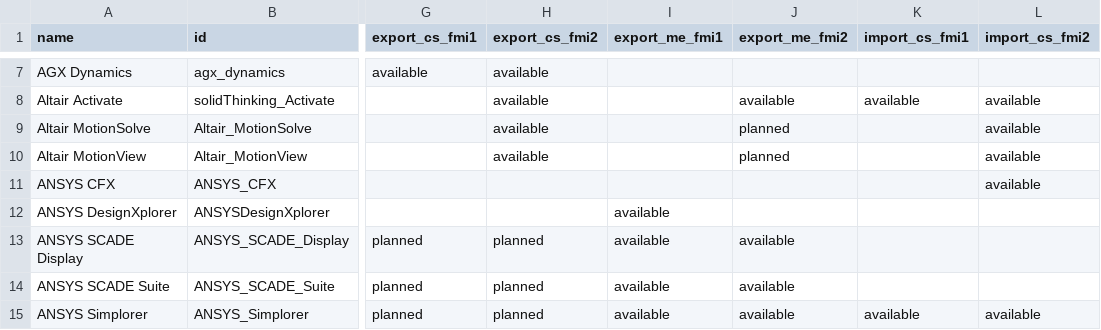
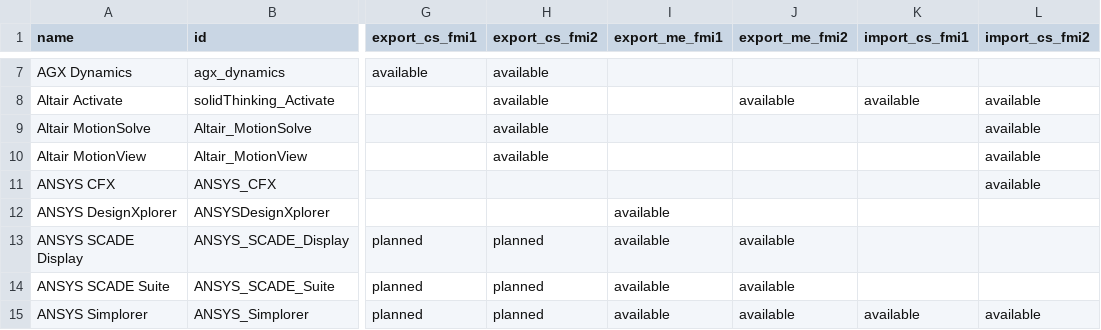
Before and after one commit to modelica/fmi-standard.org, a CSV file: _data/tools.csv, drawn as a sheet; only a part is shown, gaps mark what is left out; the diff names each change by its address in the sheet, - before the commit and + after, or states it on an @@ line.

Commit message:
Update Altair MotionSolve/MotionView tools (#312)

```diff
--- a/_data/tools.csv
+++ b/_data/tools.csv
-J9:J10 (export_me_fmi2): planned
+J9:J10 (export_me_fmi2): (empty)
```
